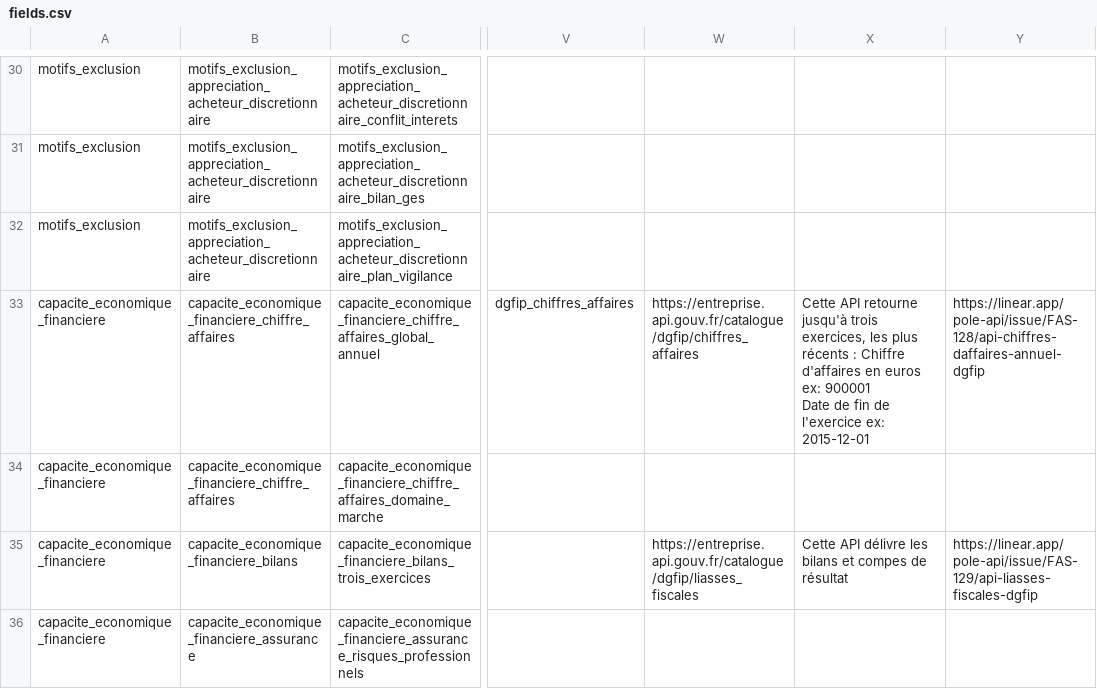
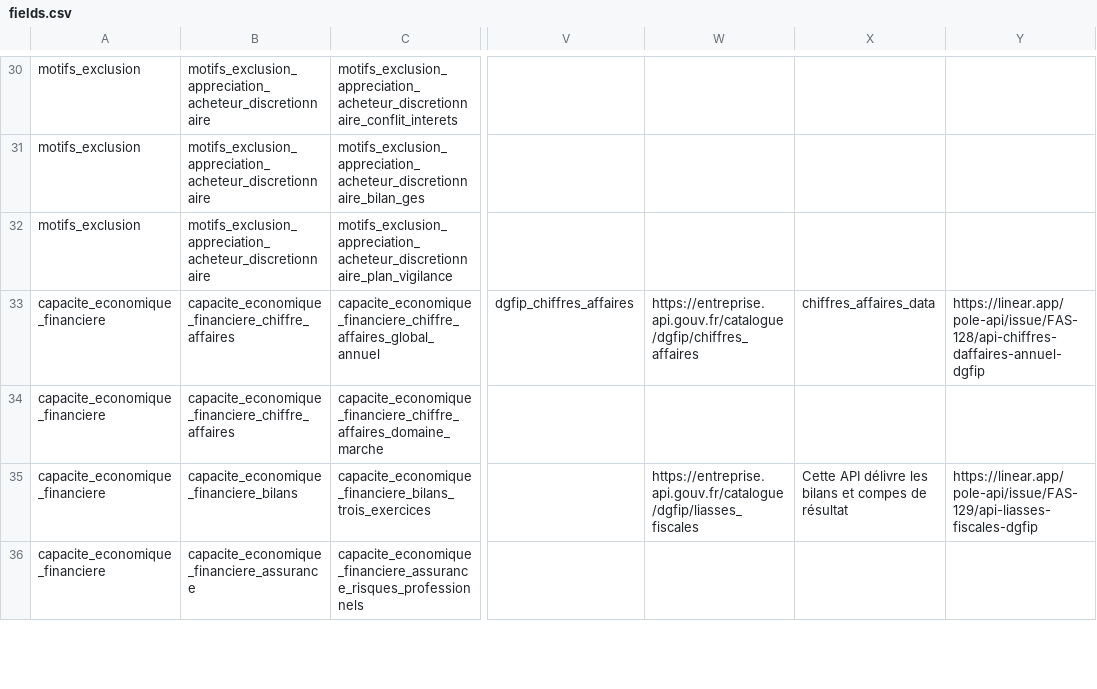
Before and after one commit to datagouv/passemarche, a CSV file: config/form_fields/fields.csv, drawn as a sheet; only a part is shown, gaps mark what is left out; ↵ is a line break in a cell; the diff names each change by its address in the sheet, - before the commit and + after, or states it on an @@ line.

Commit message:
fix dgfip key

```diff
--- a/config/form_fields/fields.csv
+++ b/config/form_fields/fields.csv
-X33: Cette API retourne jusqu'à trois exercices, les plus récents : Chiffre d'affaires en euros ex: 900001 ↵ Date de fin de l'exercice ex: 2015-12-01
+X33: chiffres_affaires_data
```
